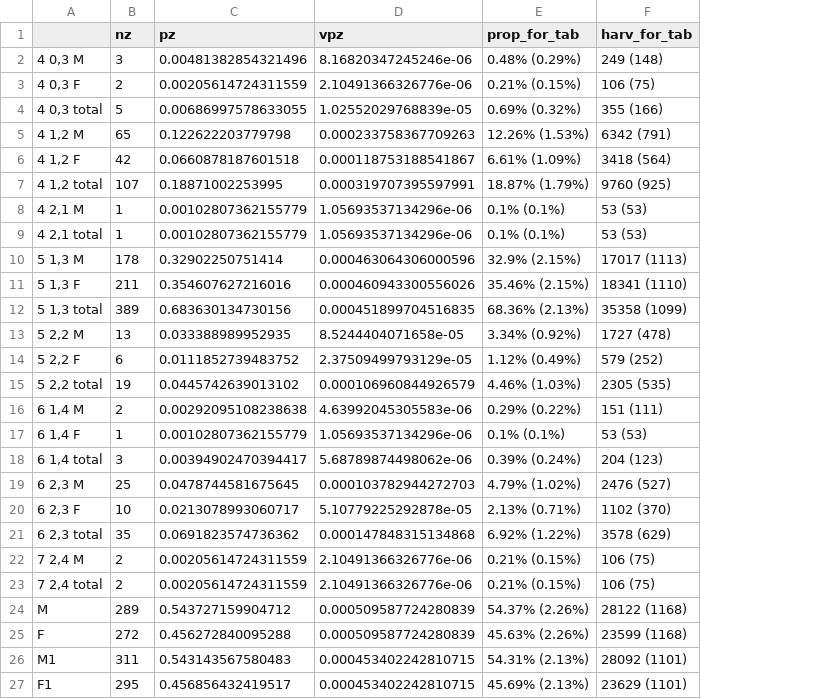
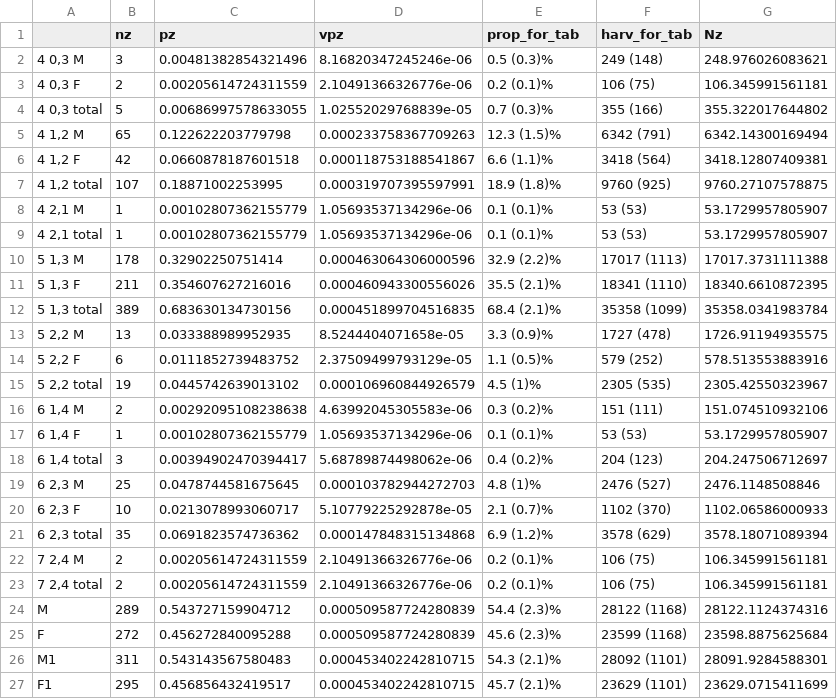
Before and after one commit to ADFG-DSF/ChitinaSampling, a CSV file: output/T19_update.csv, drawn as a sheet; the diff names each change by its address in the sheet, - before the commit and + after, or states it on an @@ line.

Commit message:
Readying for finalization
Re-output tables for readability.  Made slight changes in variable names for consistency with report text.

```diff
--- a/output/T19_update.csv
+++ b/output/T19_update.csv
+column G (Nz), rows 2-27: 248.976026083621 | 106.345991561181 | 355.322017644802 | 6342.14300169494 | 3418.12807409381 | 9760.27107578875 | 53.1729957805907 | 53.1729957805907 | 17017.3731111388 | 18340.6610872395 | 35358.0341983784 | 1726.91194935575 | 578.513553883916 | 2305.42550323967 | 151.074510932106 | 53.1729957805907 | 204.247506712697 | 2476.1148508846 | 1102.06586000933 | 3578.18071089394 | 106.345991561181 | 106.345991561181 | 28122.1124374316 | 23598.8875625684 | 28091.9284588301 | 23629.0715411699
-E2 (prop_for_tab): 0.48% (0.29%)
+E2 (prop_for_tab): 0.5 (0.3)%
-E3 (prop_for_tab): 0.21% (0.15%)
+E3 (prop_for_tab): 0.2 (0.1)%
-E4 (prop_for_tab): 0.69% (0.32%)
+E4 (prop_for_tab): 0.7 (0.3)%
-E5 (prop_for_tab): 12.26% (1.53%)
+E5 (prop_for_tab): 12.3 (1.5)%
-E6 (prop_for_tab): 6.61% (1.09%)
+E6 (prop_for_tab): 6.6 (1.1)%
-E7 (prop_for_tab): 18.87% (1.79%)
+E7 (prop_for_tab): 18.9 (1.8)%
-E8:E9 (prop_for_tab): 0.1% (0.1%)
+E8:E9 (prop_for_tab): 0.1 (0.1)%
-E10 (prop_for_tab): 32.9% (2.15%)
+E10 (prop_for_tab): 32.9 (2.2)%
-E11 (prop_for_tab): 35.46% (2.15%)
+E11 (prop_for_tab): 35.5 (2.1)%
-E12 (prop_for_tab): 68.36% (2.13%)
+E12 (prop_for_tab): 68.4 (2.1)%
-E13 (prop_for_tab): 3.34% (0.92%)
+E13 (prop_for_tab): 3.3 (0.9)%
-E14 (prop_for_tab): 1.12% (0.49%)
+E14 (prop_for_tab): 1.1 (0.5)%
-E15 (prop_for_tab): 4.46% (1.03%)
+E15 (prop_for_tab): 4.5 (1)%
-E16 (prop_for_tab): 0.29% (0.22%)
+E16 (prop_for_tab): 0.3 (0.2)%
-E17 (prop_for_tab): 0.1% (0.1%)
+E17 (prop_for_tab): 0.1 (0.1)%
-E18 (prop_for_tab): 0.39% (0.24%)
+E18 (prop_for_tab): 0.4 (0.2)%
-E19 (prop_for_tab): 4.79% (1.02%)
+E19 (prop_for_tab): 4.8 (1)%
-E20 (prop_for_tab): 2.13% (0.71%)
+E20 (prop_for_tab): 2.1 (0.7)%
-E21 (prop_for_tab): 6.92% (1.22%)
+E21 (prop_for_tab): 6.9 (1.2)%
-E22:E23 (prop_for_tab): 0.21% (0.15%)
+E22:E23 (prop_for_tab): 0.2 (0.1)%
-E24 (prop_for_tab): 54.37% (2.26%)
+E24 (prop_for_tab): 54.4 (2.3)%
-E25 (prop_for_tab): 45.63% (2.26%)
+E25 (prop_for_tab): 45.6 (2.3)%
-E26 (prop_for_tab): 54.31% (2.13%)
+E26 (prop_for_tab): 54.3 (2.1)%
-E27 (prop_for_tab): 45.69% (2.13%)
+E27 (prop_for_tab): 45.7 (2.1)%
```
Also changed, not shown: output/T10_update.csv, output/T13_update.csv, 12 other files.
